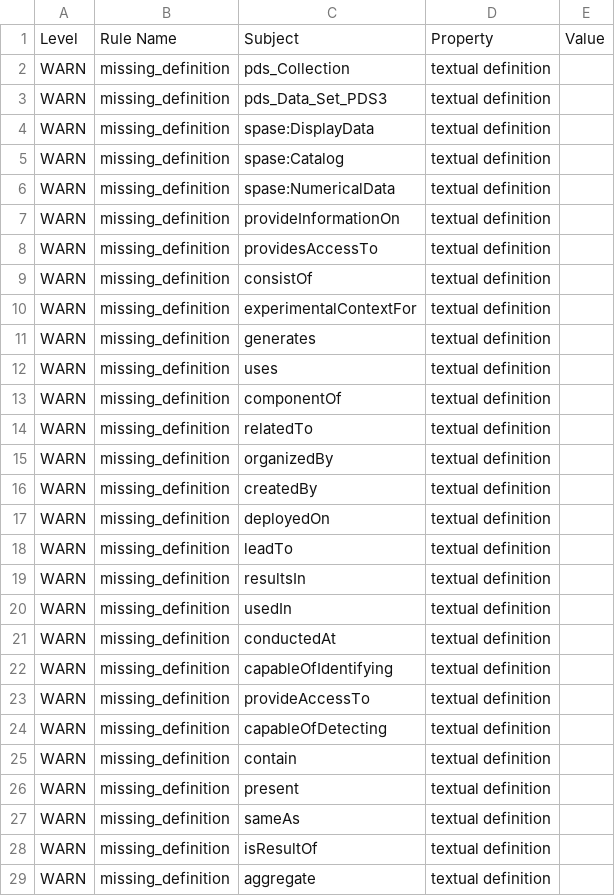
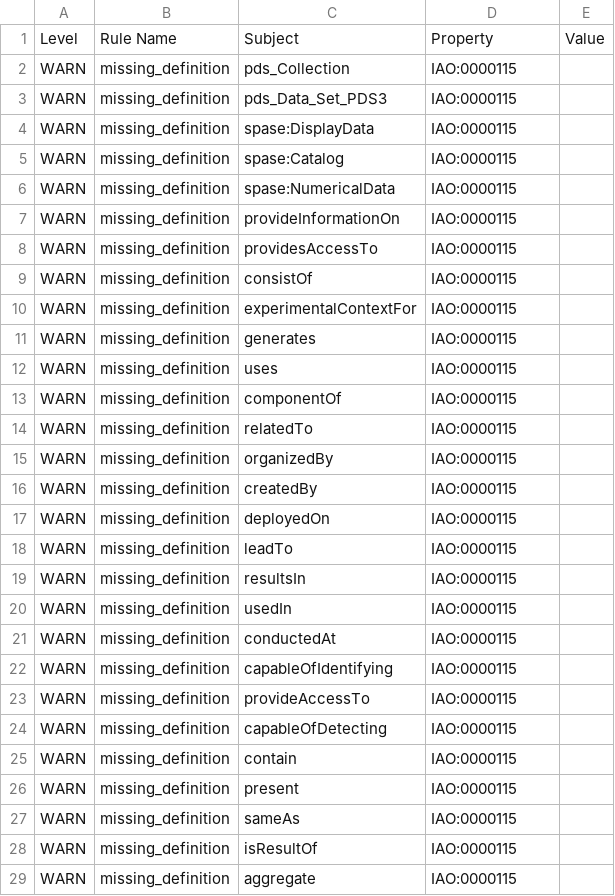
Before and after one commit to NASA-IMPACT/sddo, a TSV file: src/ontology/reports/sddo-edit.owl-obo-report.tsv, drawn as a sheet; only a part is shown; the diff covers the shown part only.

```diff
--- a/src/ontology/reports/sddo-edit.owl-obo-report.tsv
+++ b/src/ontology/reports/sddo-edit.owl-obo-report.tsv
@@ -1,29 +1,29 @@
 Level	Rule Name	Subject	Property	Value
-WARN	missing_definition	pds_Collection	textual definition	
-WARN	missing_definition	pds_Data_Set_PDS3	textual definition	
-WARN	missing_definition	spase:DisplayData	textual definition	
-WARN	missing_definition	spase:Catalog	textual definition	
-WARN	missing_definition	spase:NumericalData	textual definition	
-WARN	missing_definition	provideInformationOn	textual definition	
-WARN	missing_definition	providesAccessTo	textual definition	
-WARN	missing_definition	consistOf	textual definition	
-WARN	missing_definition	experimentalContextFor	textual definition	
-WARN	missing_definition	generates	textual definition	
-WARN	missing_definition	uses	textual definition	
-WARN	missing_definition	componentOf	textual definition	
-WARN	missing_definition	relatedTo	textual definition	
-WARN	missing_definition	organizedBy	textual definition	
-WARN	missing_definition	createdBy	textual definition	
-WARN	missing_definition	deployedOn	textual definition	
-WARN	missing_definition	leadTo	textual definition	
-WARN	missing_definition	resultsIn	textual definition	
-WARN	missing_definition	usedIn	textual definition	
-WARN	missing_definition	conductedAt	textual definition	
-WARN	missing_definition	capableOfIdentifying	textual definition	
-WARN	missing_definition	provideAccessTo	textual definition	
-WARN	missing_definition	capableOfDetecting	textual definition	
-WARN	missing_definition	contain	textual definition	
-WARN	missing_definition	present	textual definition	
-WARN	missing_definition	sameAs	textual definition	
-WARN	missing_definition	isResultOf	textual definition	
-WARN	missing_definition	aggregate	textual definition	
+WARN	missing_definition	pds_Collection	IAO:0000115	
+WARN	missing_definition	pds_Data_Set_PDS3	IAO:0000115	
+WARN	missing_definition	spase:DisplayData	IAO:0000115	
+WARN	missing_definition	spase:Catalog	IAO:0000115	
+WARN	missing_definition	spase:NumericalData	IAO:0000115	
+WARN	missing_definition	provideInformationOn	IAO:0000115	
+WARN	missing_definition	providesAccessTo	IAO:0000115	
+WARN	missing_definition	consistOf	IAO:0000115	
+WARN	missing_definition	experimentalContextFor	IAO:0000115	
+WARN	missing_definition	generates	IAO:0000115	
+WARN	missing_definition	uses	IAO:0000115	
+WARN	missing_definition	componentOf	IAO:0000115	
+WARN	missing_definition	relatedTo	IAO:0000115	
+WARN	missing_definition	organizedBy	IAO:0000115	
+WARN	missing_definition	createdBy	IAO:0000115	
+WARN	missing_definition	deployedOn	IAO:0000115	
+WARN	missing_definition	leadTo	IAO:0000115	
+WARN	missing_definition	resultsIn	IAO:0000115	
+WARN	missing_definition	usedIn	IAO:0000115	
+WARN	missing_definition	conductedAt	IAO:0000115	
+WARN	missing_definition	capableOfIdentifying	IAO:0000115	
+WARN	missing_definition	provideAccessTo	IAO:0000115	
+WARN	missing_definition	capableOfDetecting	IAO:0000115	
+WARN	missing_definition	contain	IAO:0000115	
+WARN	missing_definition	present	IAO:0000115	
+WARN	missing_definition	sameAs	IAO:0000115	
+WARN	missing_definition	isResultOf	IAO:0000115	
+WARN	missing_definition	aggregate	IAO:0000115	
```
Also changed, not shown: 104 edited cells elsewhere in this file, 14 other files.
